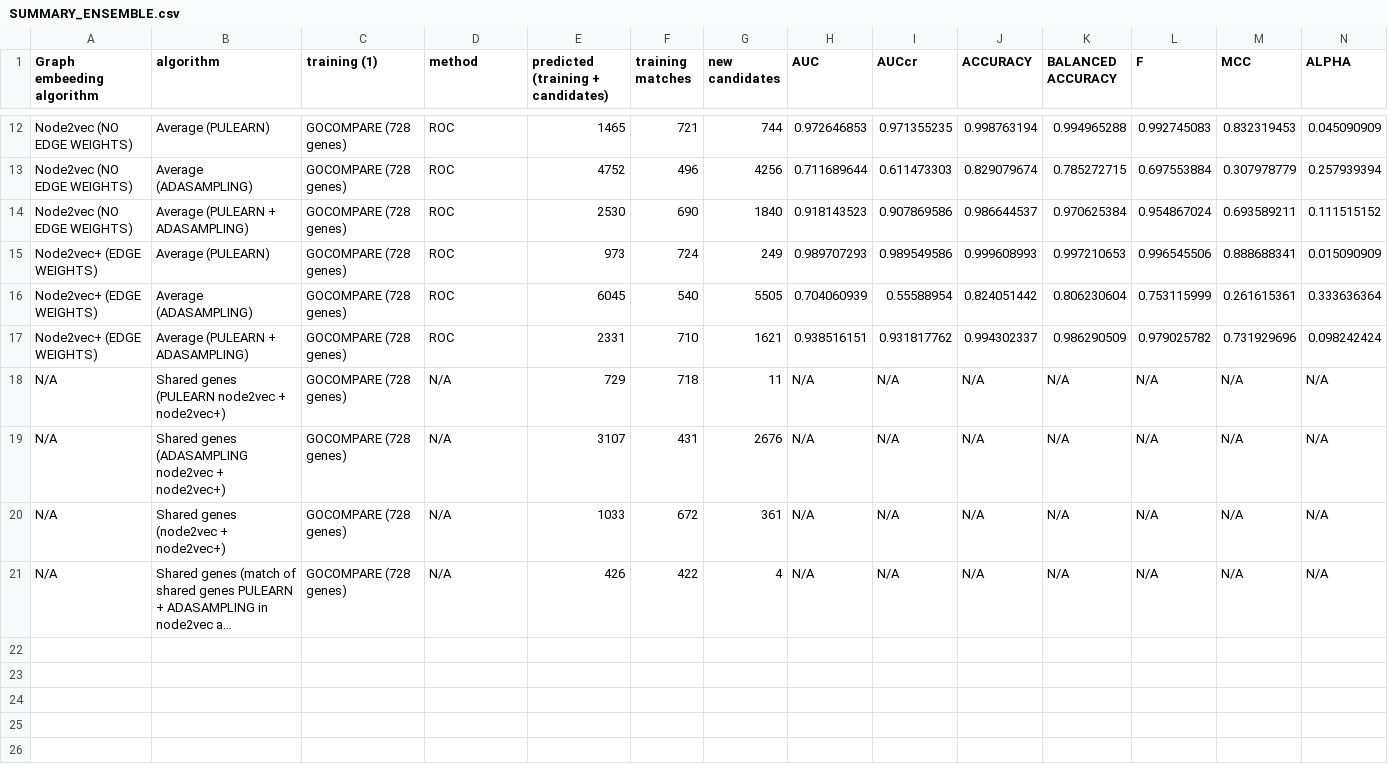
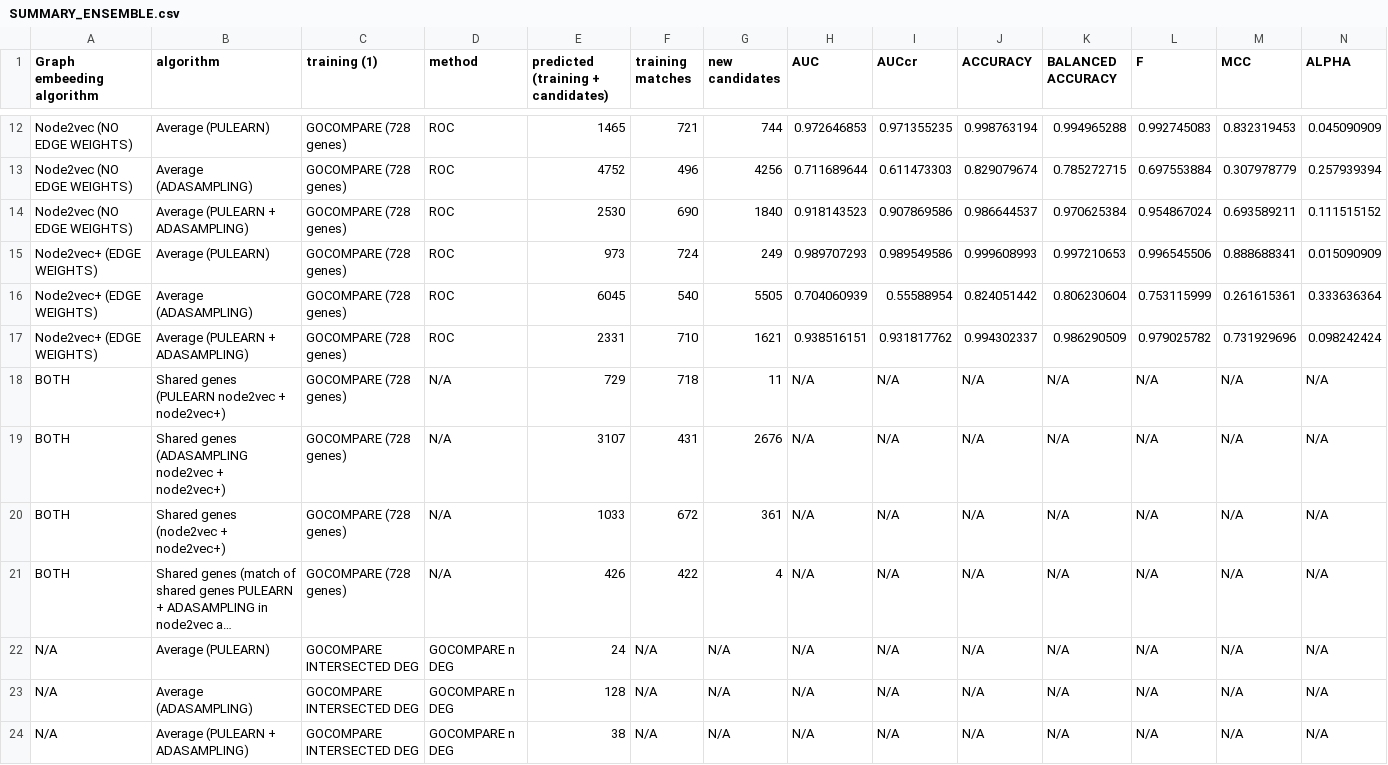
Before and after one commit to ccsosa/Aluminum_genes_classification, a CSV file: SUMMARY_ENSEMBLE.csv, drawn as a sheet; only a part is shown, gaps mark what is left out; long unchanged cells end in …; rows hold the shown columns only; the diff covers the shown part only; the diff names each change by its address in the sheet, - before the commit and + after, or states it on an @@ line.

Commit message:
Added intersection of GOCompare and DEG

```diff
--- a/SUMMARY_ENSEMBLE.csv
+++ b/SUMMARY_ENSEMBLE.csv
-A18:A21 (Graph embeeding algorithm): N/A
+A18:A21 (Graph embeeding algorithm): BOTH
+row 22: N/A | Average (PULEARN) | GOCOMPARE INTERSECTED DEG | GOCOMPARE n DEG | 24 | N/A | N/A | N/A | N/A | N/A | N/A | N/A | N/A | N/A
+row 23: N/A | Average (ADASAMPLING) | GOCOMPARE INTERSECTED DEG | GOCOMPARE n DEG | 128 | N/A | N/A | N/A | N/A | N/A | N/A | N/A | N/A | N/A
+row 24: N/A | Average (PULEARN + ADASAMPLING) | GOCOMPARE INTERSECTED DEG | GOCOMPARE n DEG | 38 | N/A | N/A | N/A | N/A | N/A | N/A | N/A | N/A | N/A
```
Also changed, not shown: 6 added rows and 4 edited cells elsewhere in this file, 1 other file.
